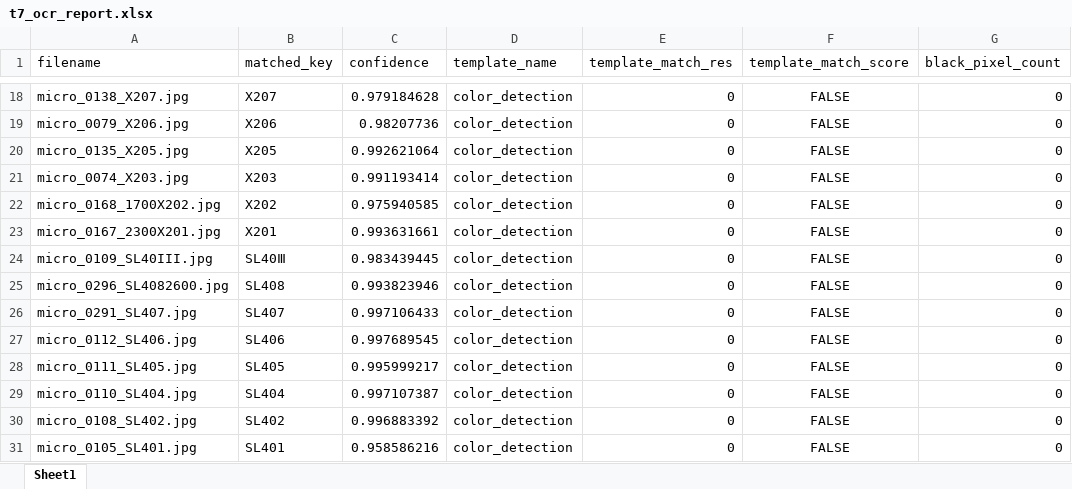
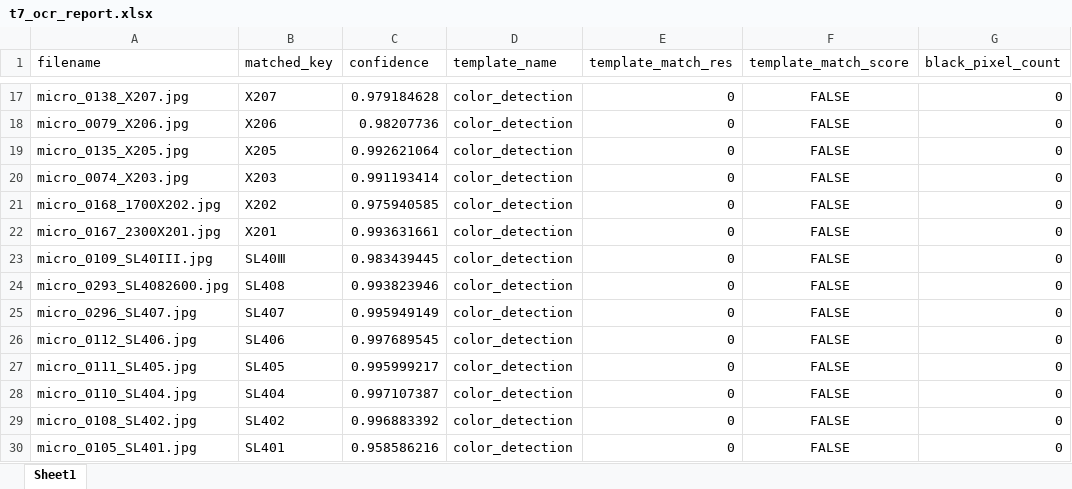
Before and after one commit to SAWRJJ/OCR-Project, an Excel workbook: template/t7_ocr_report.xlsx, sheet Sheet1, drawn as a sheet; only a part is shown, gaps mark what is left out; values as stored, in another font and other column widths than the file's, no borders; addresses are those after the commit; the diff covers the shown part only; the diff names each change by its address in the sheet, - before the commit and + after, or states it on an @@ line.

```diff
--- a/template/t7_ocr_report.xlsx (sheet Sheet1)
+++ b/template/t7_ocr_report.xlsx (sheet Sheet1)
-A24 (filename): micro_0296_SL4082600.jpg
+A24 (filename): micro_0293_SL4082600.jpg
-A25 (filename): micro_0291_SL407.jpg
+A25 (filename): micro_0296_SL407.jpg
-C25 (confidence): 0.997106433
+C25 (confidence): 0.995949149
```
Also changed, not shown: 3 added rows, 1 removed row and 114 edited cells elsewhere in this sheet, template/t2_ocr_report.xlsx, template/t9_ocr_report.xlsx, 3 other files.
